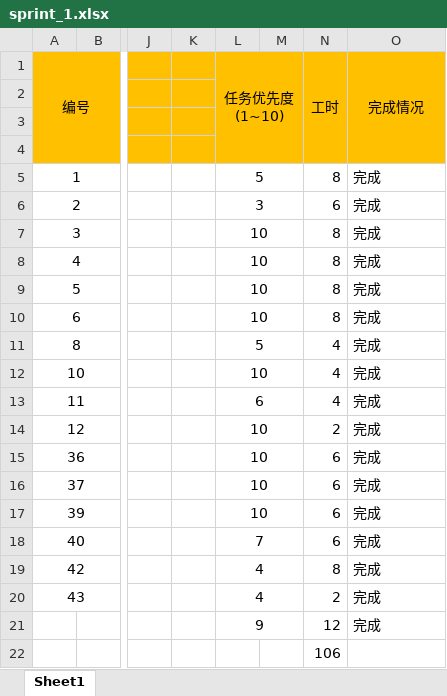
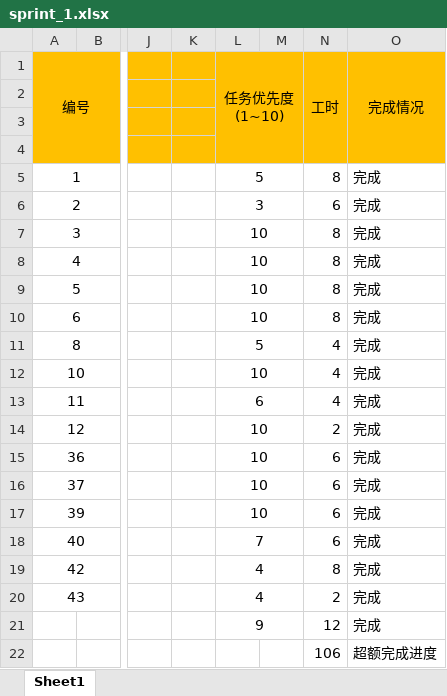
Before and after one commit to bjhh2005/tank_fire, an Excel workbook: 项目进度文档/sprint_1.xlsx, sheet Sheet1, drawn as a sheet; only a part is shown, gaps mark what is left out; values as stored, in another font and other column widths than the file's, no borders; the diff names each change by its address in the sheet, - before the commit and + after, or states it on an @@ line.

```diff
--- a/项目进度文档/sprint_1.xlsx (sheet Sheet1)
+++ b/项目进度文档/sprint_1.xlsx (sheet Sheet1)
-O22 (完成情况): (empty)
+O22 (完成情况): 超额完成进度
```
Also changed, not shown: 项目进度文档/任务列表.xlsx, 1 other file.
